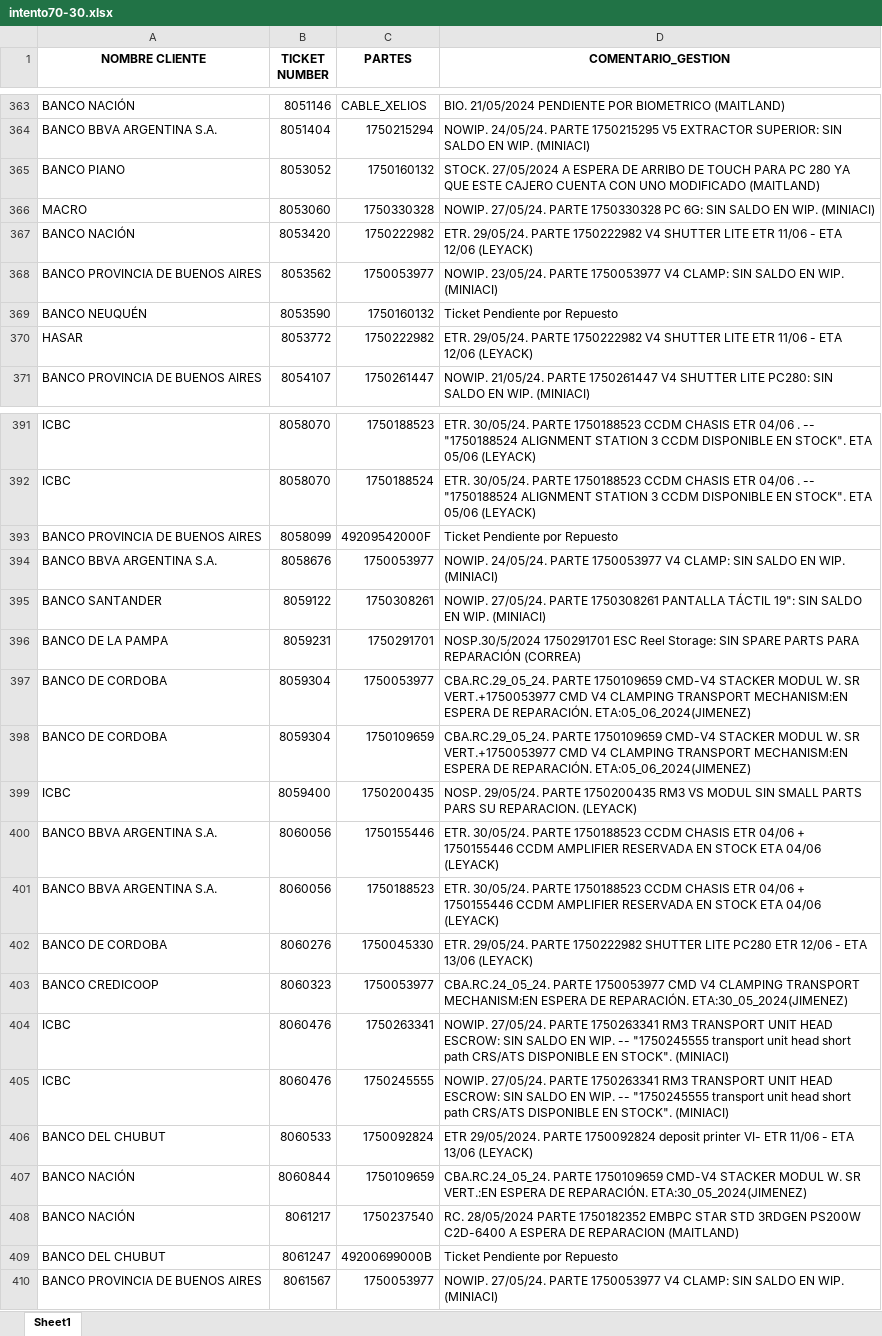
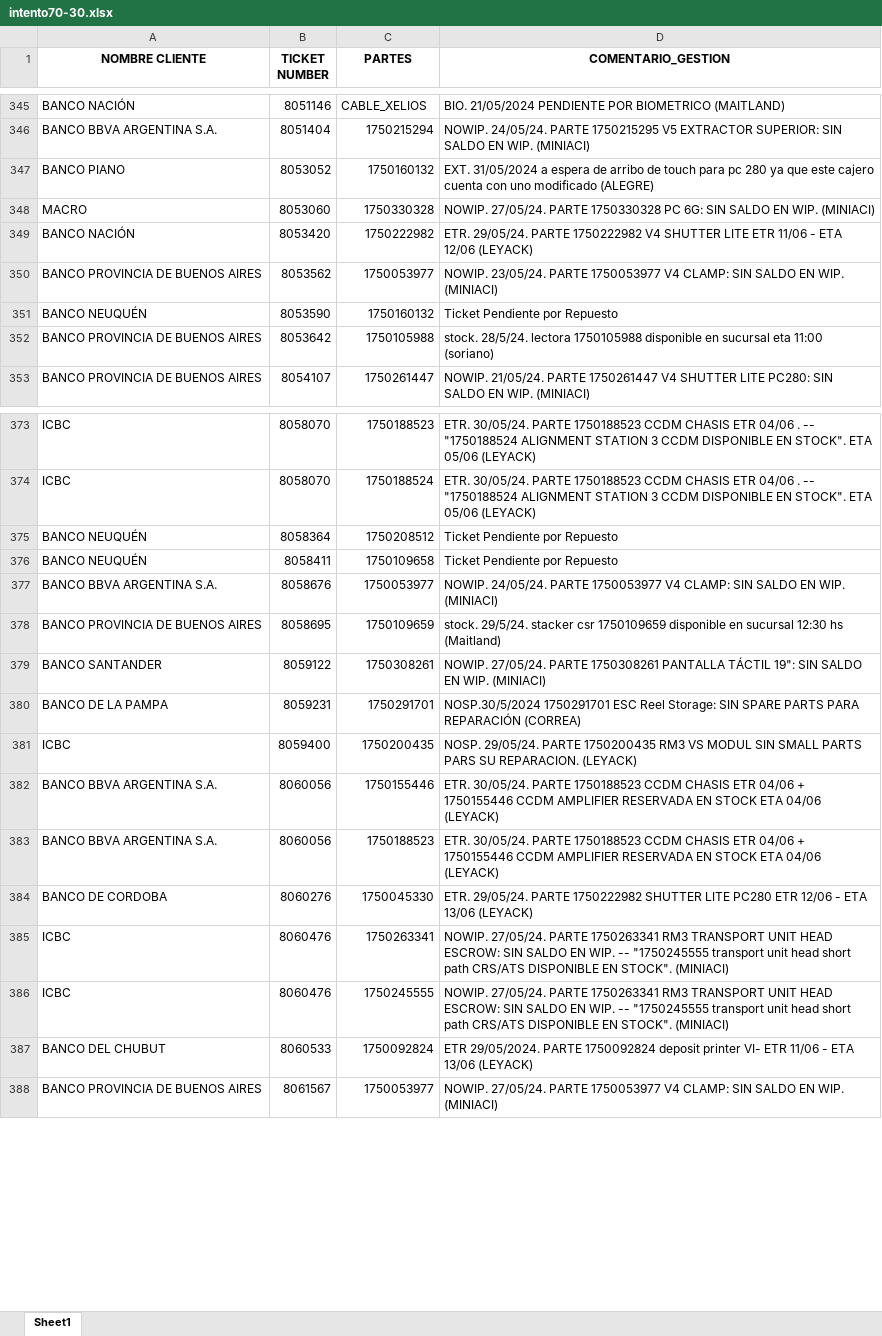
Before and after one commit to lucasrdrz/testdn, an Excel workbook: intento70-30.xlsx, sheet Sheet1, drawn as a sheet; only a part is shown, gaps mark what is left out; values as stored, in another font and other column widths than the file's, no borders; removed rows and columns are numbered as before the commit, all else as after; the diff covers the shown part only; the diff names each change by its address in the sheet, - before the commit and + after, or states it on an @@ line.

```diff
--- a/intento70-30.xlsx (sheet Sheet1)
+++ b/intento70-30.xlsx (sheet Sheet1)
-D347 (COMENTARIO_GESTION): STOCK. 27/05/2024 A ESPERA DE ARRIBO DE TOUCH PARA PC 280 YA QUE ESTE CAJERO CUENTA CON UNO MODIFICADO (MAITLAND)
+D347 (COMENTARIO_GESTION): EXT. 31/05/2024 a espera de arribo de touch para pc 280 ya que este cajero cuenta con uno modificado (ALEGRE)
-row 370: HASAR | 8053772 | 1750222982 | ETR. 29/05/24. PARTE 1750222982 V4 SHUTTER LITE ETR 11/06 - ETA 12/06 (LEYACK)
+row 352: BANCO PROVINCIA DE BUENOS AIRES | 8053642 | 1750105988 | stock. 28/5/24. lectora 1750105988 disponible en sucursal eta 11:00 (soriano)
-row 393: BANCO PROVINCIA DE BUENOS AIRES | 8058099 | 49209542000F | Ticket Pendiente por Repuesto
+row 375: BANCO NEUQUÉN | 8058364 | 1750208512 | Ticket Pendiente por Repuesto
+row 376: BANCO NEUQUÉN | 8058411 | 1750109658 | Ticket Pendiente por Repuesto
+row 378: BANCO PROVINCIA DE BUENOS AIRES | 8058695 | 1750109659 | stock. 29/5/24. stacker csr 1750109659 disponible en sucursal 12:30 hs (Maitland)
-row 397: BANCO DE CORDOBA | 8059304 | 1750053977 | CBA.RC.29_05_24. PARTE 1750109659 CMD-V4 STACKER MODUL W. SR VERT.+1750053977 CMD V4 CLAMPING TRANSPORT MECHANISM:EN ESPERA DE REPARACIÓN. ETA:05_06_2024(JIMENEZ)
-row 398: BANCO DE CORDOBA | 8059304 | 1750109659 | CBA.RC.29_05_24. PARTE 1750109659 CMD-V4 STACKER MODUL W. SR VERT.+1750053977 CMD V4 CLAMPING TRANSPORT MECHANISM:EN ESPERA DE REPARACIÓN. ETA:05_06_2024(JIMENEZ)
-row 403: BANCO CREDICOOP | 8060323 | 1750053977 | CBA.RC.24_05_24. PARTE 1750053977 CMD V4 CLAMPING TRANSPORT MECHANISM:EN ESPERA DE REPARACIÓN. ETA:30_05_2024(JIMENEZ)
-row 407: BANCO NACIÓN | 8060844 | 1750109659 | CBA.RC.24_05_24. PARTE 1750109659 CMD-V4 STACKER MODUL W. SR VERT.:EN ESPERA DE REPARACIÓN. ETA:30_05_2024(JIMENEZ)
-row 408: BANCO NACIÓN | 8061217 | 1750237540 | RC. 28/05/2024 PARTE 1750182352 EMBPC STAR STD 3RDGEN PS200W C2D-6400 A ESPERA DE REPARACION (MAITLAND)
-row 409: BANCO DEL CHUBUT | 8061247 | 49200699000B | Ticket Pendiente por Repuesto
```
Also changed, not shown: 24 added rows, 31 removed rows and 19 edited cells elsewhere in this sheet, TicktesPendientes.xlsx, 1 other file.
